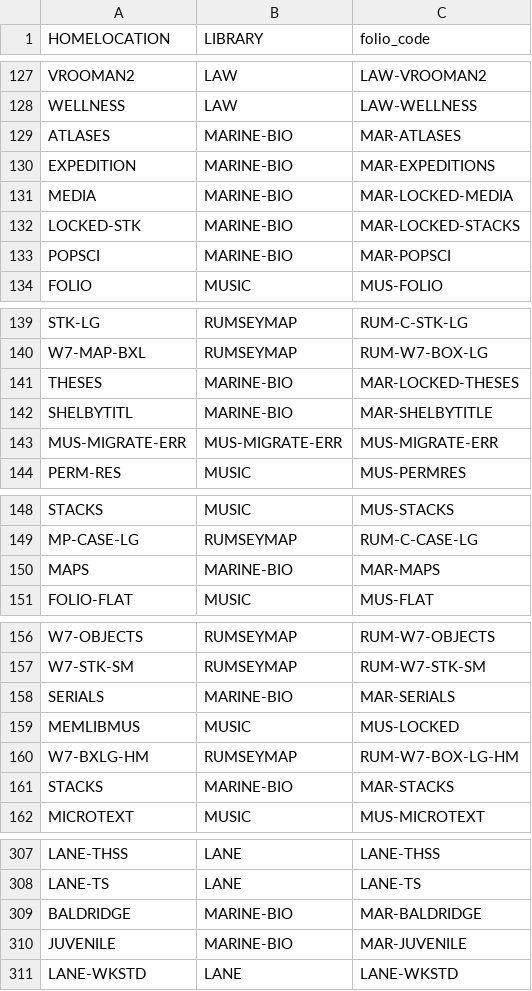
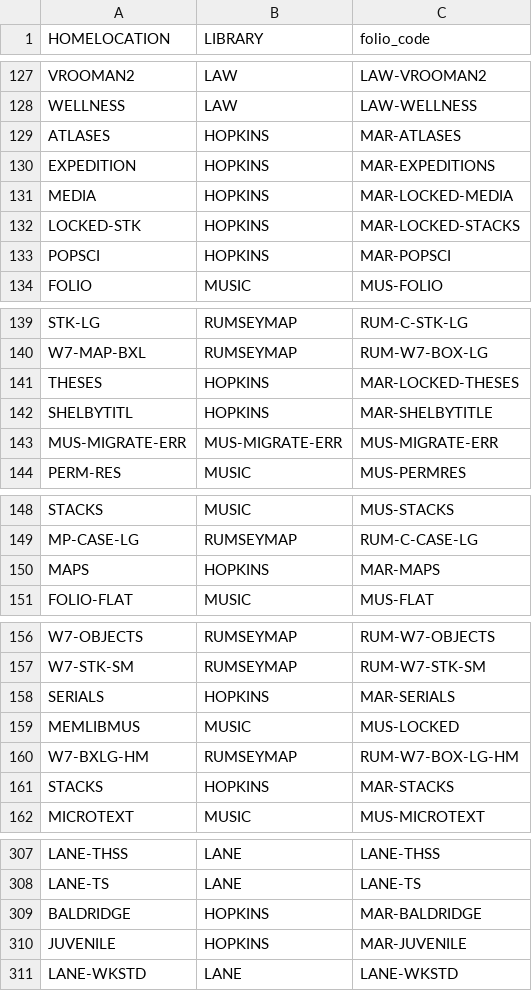
Before and after one commit to sul-dlss/folio_migration, a TSV file: mapping_files/locations.tsv, drawn as a sheet; only a part is shown, gaps mark what is left out; the diff covers the shown part only.

Commit message:
Matches incoming csv.

```diff
--- a/mapping_files/locations.tsv
+++ b/mapping_files/locations.tsv
@@ -128,7 +128,7 @@ VROOMAN2	LAW	LAW-VROOMAN2
 WELLNESS	LAW	LAW-WELLNESS
-ATLASES	MARINE-BIO	MAR-ATLASES
-EXPEDITION	MARINE-BIO	MAR-EXPEDITIONS
-MEDIA	MARINE-BIO	MAR-LOCKED-MEDIA
-LOCKED-STK	MARINE-BIO	MAR-LOCKED-STACKS
-POPSCI	MARINE-BIO	MAR-POPSCI
+ATLASES	HOPKINS	MAR-ATLASES
+EXPEDITION	HOPKINS	MAR-EXPEDITIONS
+MEDIA	HOPKINS	MAR-LOCKED-MEDIA
+LOCKED-STK	HOPKINS	MAR-LOCKED-STACKS
+POPSCI	HOPKINS	MAR-POPSCI
 FOLIO	MUSIC	MUS-FOLIO
@@ -140,4 +140,4 @@ STK-LG	RUMSEYMAP	RUM-C-STK-LG
 W7-MAP-BXL	RUMSEYMAP	RUM-W7-BOX-LG
-THESES	MARINE-BIO	MAR-LOCKED-THESES
-SHELBYTITL	MARINE-BIO	MAR-SHELBYTITLE
+THESES	HOPKINS	MAR-LOCKED-THESES
+SHELBYTITL	HOPKINS	MAR-SHELBYTITLE
 MUS-MIGRATE-ERR	MUS-MIGRATE-ERR	MUS-MIGRATE-ERR
@@ -149,3 +149,3 @@ STACKS	MUSIC	MUS-STACKS
 MP-CASE-LG	RUMSEYMAP	RUM-C-CASE-LG
-MAPS	MARINE-BIO	MAR-MAPS
+MAPS	HOPKINS	MAR-MAPS
 FOLIO-FLAT	MUSIC	MUS-FLAT
@@ -157,6 +157,6 @@ W7-OBJECTS	RUMSEYMAP	RUM-W7-OBJECTS
 W7-STK-SM	RUMSEYMAP	RUM-W7-STK-SM
-SERIALS	MARINE-BIO	MAR-SERIALS
+SERIALS	HOPKINS	MAR-SERIALS
 MEMLIBMUS	MUSIC	MUS-LOCKED
 W7-BXLG-HM	RUMSEYMAP	RUM-W7-BOX-LG-HM
-STACKS	MARINE-BIO	MAR-STACKS
+STACKS	HOPKINS	MAR-STACKS
 MICROTEXT	MUSIC	MUS-MICROTEXT
@@ -308,4 +308,4 @@ LANE-THSS	LANE	LANE-THSS
 LANE-TS	LANE	LANE-TS
-BALDRIDGE	MARINE-BIO	MAR-BALDRIDGE
-JUVENILE	MARINE-BIO	MAR-JUVENILE
+BALDRIDGE	HOPKINS	MAR-BALDRIDGE
+JUVENILE	HOPKINS	MAR-JUVENILE
 LANE-WKSTD	LANE	LANE-WKSTD
```
Also changed, not shown: 1 edited cell elsewhere in this file.
